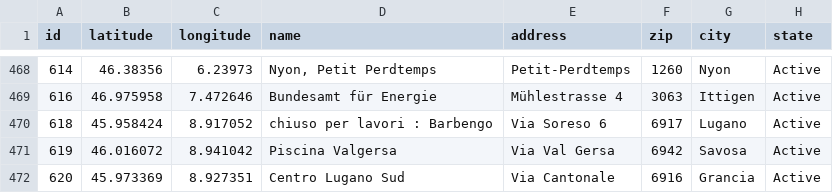
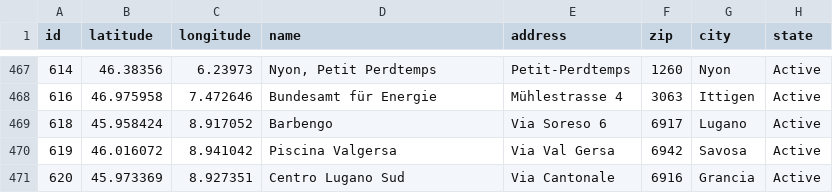
Before and after one commit to misialq/publibike-stations, a CSV file: stations/stations.csv, drawn as a sheet; only a part is shown, gaps mark what is left out; the diff covers the shown part only.

```diff
--- a/stations/stations.csv
+++ b/stations/stations.csv
@@ -469,3 +468,3 @@ id,latitude,longitude,name,address,zip,city,state
 616,46.975958,7.472646,Bundesamt für Energie,Mühlestrasse 4,3063,Ittigen,Active
-618,45.958424,8.917052,chiuso per lavori : Barbengo,Via Soreso 6,6917,Lugano,Active
+618,45.958424,8.917052,Barbengo,Via Soreso 6,6917,Lugano,Active
 619,46.016072,8.941042,Piscina Valgersa,Via Val Gersa,6942,Savosa,Active
```
Also changed, not shown: 1 removed row and 9 edited cells elsewhere in this file.
